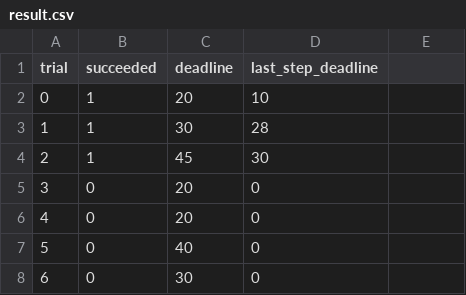
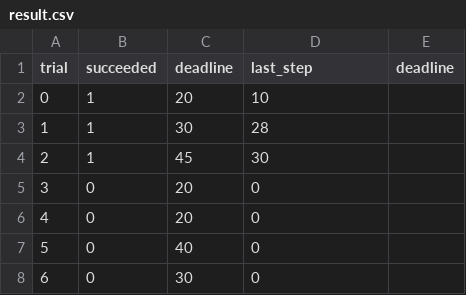
Before and after one commit to paul-reiners/smartcab, a CSV file: data/result.csv, drawn as a sheet; only a part is shown; the diff names each change by its address in the sheet, - before the commit and + after, or states it on an @@ line.

```diff
--- a/data/result.csv
+++ b/data/result.csv
-D1: last_step_deadline
+D1: last_step
-E1: (empty)
+E1: deadline
```
Also changed, not shown: 1 other file.
